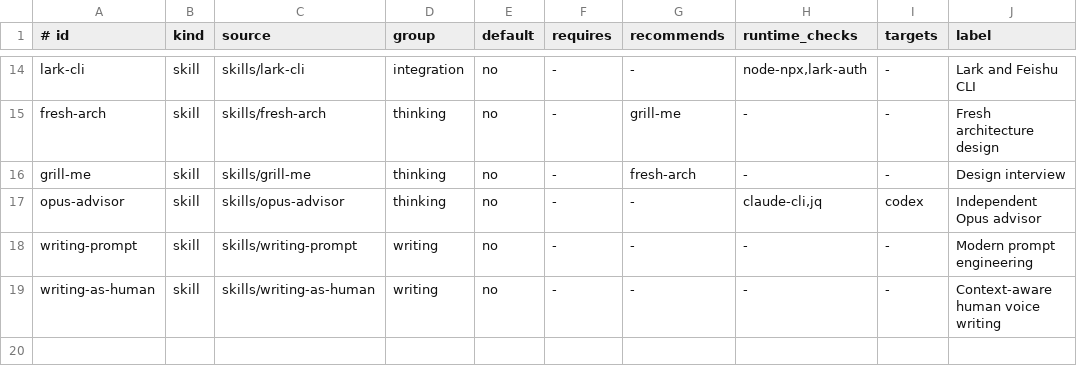
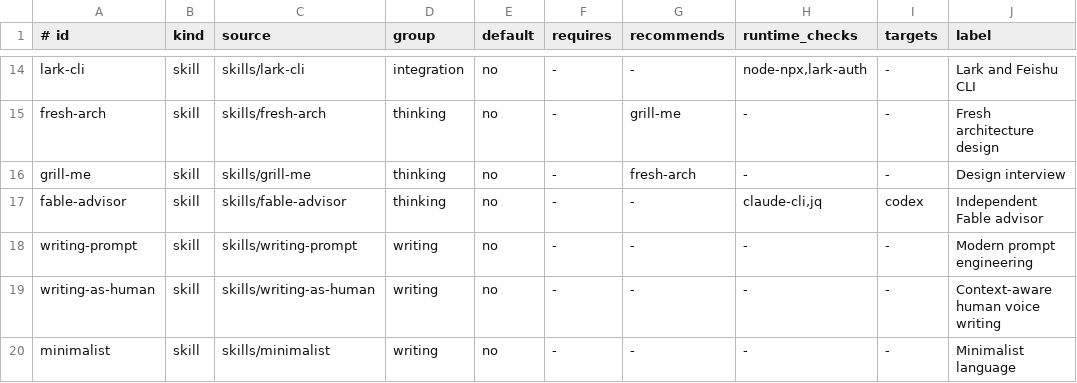
Before and after one commit to archibate/agent-skills, a TSV file: installer/catalog.tsv, drawn as a sheet; only a part is shown, gaps mark what is left out.

```diff
--- a/installer/catalog.tsv
+++ b/installer/catalog.tsv
@@ -16,4 +16,5 @@ fresh-arch	skill	skills/fresh-arch	thinking	no	-	grill-me	-	-	Fresh architecture
 grill-me	skill	skills/grill-me	thinking	no	-	fresh-arch	-	-	Design interview
-opus-advisor	skill	skills/opus-advisor	thinking	no	-	-	claude-cli,jq	codex	Independent Opus advisor
+fable-advisor	skill	skills/fable-advisor	thinking	no	-	-	claude-cli,jq	codex	Independent Fable advisor
 writing-prompt	skill	skills/writing-prompt	writing	no	-	-	-	-	Modern prompt engineering
 writing-as-human	skill	skills/writing-as-human	writing	no	-	-	-	-	Context-aware human voice writing
+minimalist	skill	skills/minimalist	writing	no	-	-	-	-	Minimalist language
```
Also changed, not shown: 11 other files.
